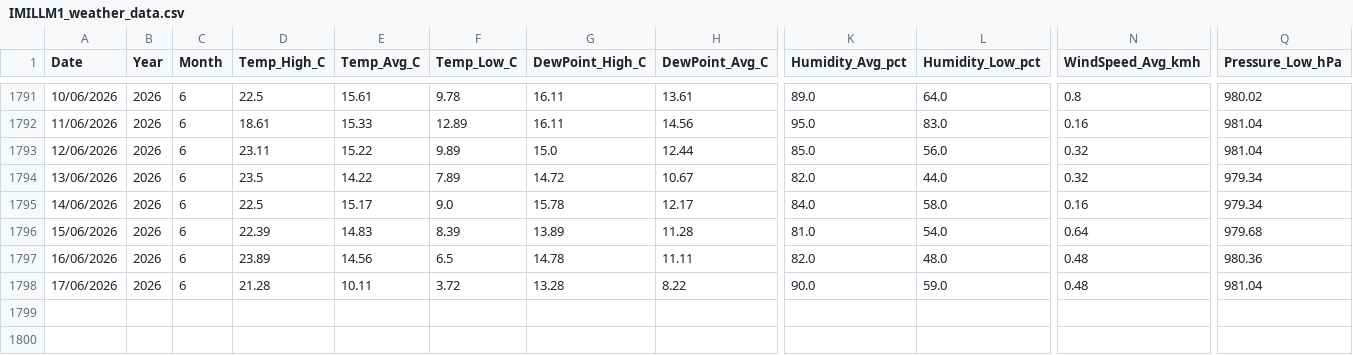
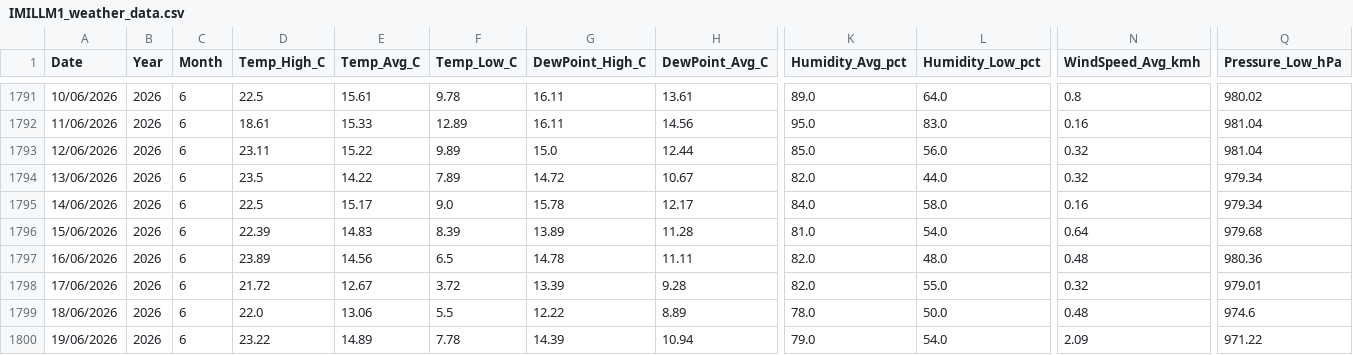
Before and after one commit to freo1995/weather-dashboard, a CSV file: IMILLM1_weather_data.csv, drawn as a sheet; only a part is shown, gaps mark what is left out; rows hold the shown columns only; the diff names each change by its address in the sheet, - before the commit and + after, or states it on an @@ line.

Commit message:
Update weather data 2026-06-19

```diff
--- a/IMILLM1_weather_data.csv
+++ b/IMILLM1_weather_data.csv
-D1798 (Temp_High_C): 21.28
+D1798 (Temp_High_C): 21.72
-E1798 (Temp_Avg_C): 10.11
+E1798 (Temp_Avg_C): 12.67
-G1798 (DewPoint_High_C): 13.28
+G1798 (DewPoint_High_C): 13.39
-H1798 (DewPoint_Avg_C): 8.22
+H1798 (DewPoint_Avg_C): 9.28
-K1798 (Humidity_Avg_pct): 90.0
+K1798 (Humidity_Avg_pct): 82.0
-L1798 (Humidity_Low_pct): 59.0
+L1798 (Humidity_Low_pct): 55.0
-N1798 (WindSpeed_Avg_kmh): 0.48
+N1798 (WindSpeed_Avg_kmh): 0.32
-Q1798 (Pressure_Low_hPa): 981.04
+Q1798 (Pressure_Low_hPa): 979.01
+row 1799: 18/06/2026 | 2026 | 6 | 22.0 | 13.06 | 5.5 | 12.22 | 8.89 | 78.0 | 50.0 | 0.48 | 974.6
+row 1800: 19/06/2026 | 2026 | 6 | 23.22 | 14.89 | 7.78 | 14.39 | 10.94 | 79.0 | 54.0 | 2.09 | 971.22
```
Also changed, not shown: 1 other file.
